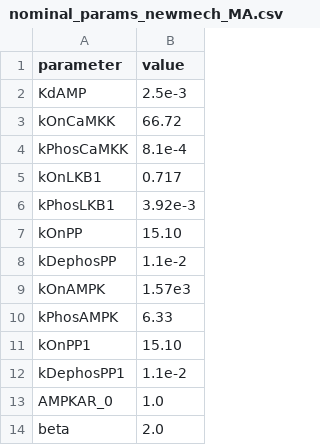
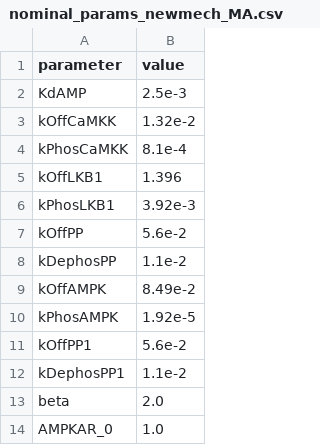
Before and after one commit to natejlinden/AMPK, a CSV file: src/ampk_models/global_sensitivity_analysis/nominal_params_newmech_MA.csv, drawn as a sheet.

Commit message:
updated plots and newmech_MA sampling

```diff
--- a/src/ampk_models/global_sensitivity_analysis/nominal_params_newmech_MA.csv
+++ b/src/ampk_models/global_sensitivity_analysis/nominal_params_newmech_MA.csv
@@ -2,13 +2,13 @@ parameter,value
 KdAMP,2.5e-3
-kOnCaMKK,66.72
+kOffCaMKK,1.32e-2
 kPhosCaMKK,8.1e-4
-kOnLKB1,0.717
+kOffLKB1,1.396
 kPhosLKB1,3.92e-3
-kOnPP,15.10
+kOffPP,5.6e-2
 kDephosPP,1.1e-2
-kOnAMPK,1.57e3
-kPhosAMPK,6.33
-kOnPP1,15.10
+kOffAMPK,8.49e-2
+kPhosAMPK,1.92e-5
+kOffPP1,5.6e-2
 kDephosPP1,1.1e-2
+beta,2.0
 AMPKAR_0,1.0
-beta,2.0
```
Also changed, not shown: 3 other files.
